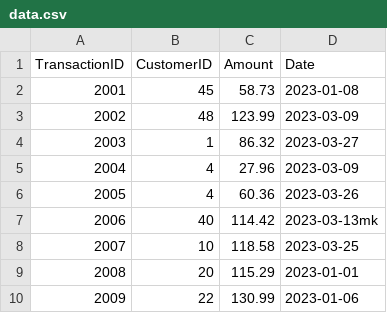
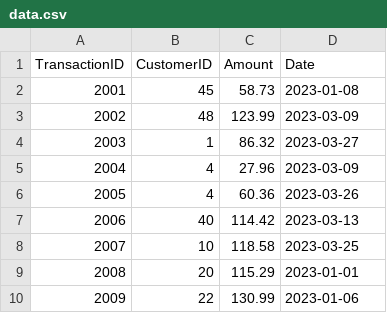
Before and after one commit to Tarunkumsahu/CustomerPointsService, a CSV file: src/main/resources/data.csv, drawn as a sheet; only a part is shown.

```diff
--- a/src/main/resources/data.csv
+++ b/src/main/resources/data.csv
@@ -6,3 +6,3 @@ TransactionID,CustomerID,Amount,Date
 2005,4,60.36,2023-03-26
-2006,40,114.42,2023-03-13mk
+2006,40,114.42,2023-03-13
 2007,10,118.58,2023-03-25
```
Also changed, not shown: 9 other files.
